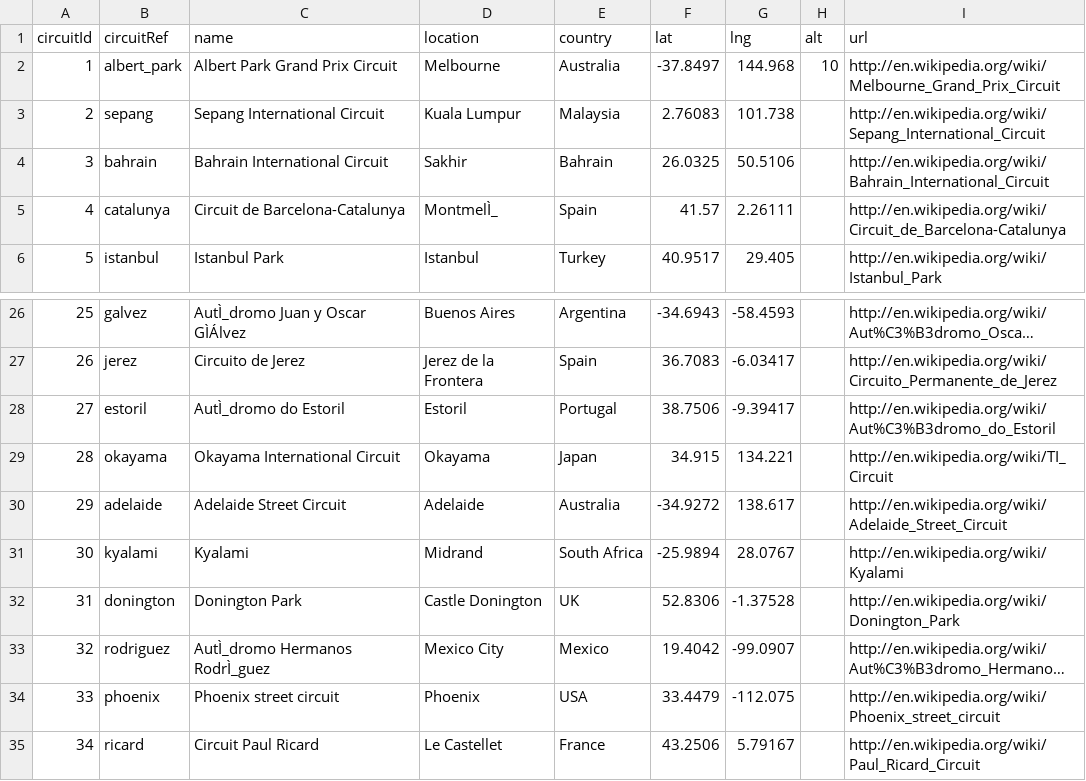
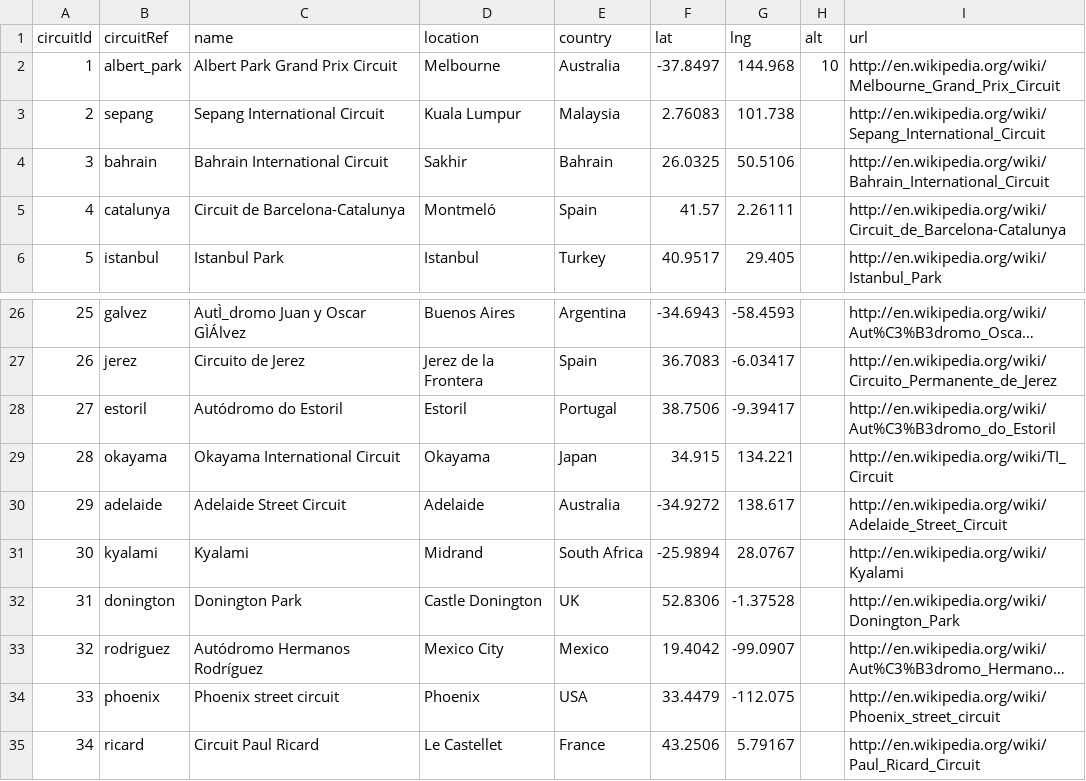
Before and after one commit to sebastianacunau/f1-bdd, a CSV file: circuits.csv, drawn as a sheet; only a part is shown, gaps mark what is left out; long unchanged cells end in …; the diff names each change by its address in the sheet, - before the commit and + after, or states it on an @@ line.

Commit message:
Update circuits.csv

```diff
--- a/circuits.csv
+++ b/circuits.csv
-D5 (location): MontmelÌ_
+D5 (location): Montmeló
-C28 (name): AutÌ_dromo do Estoril
+C28 (name): Autódromo do Estoril
-C33 (name): AutÌ_dromo Hermanos RodrÌ_guez
+C33 (name): Autódromo Hermanos Rodríguez
```
